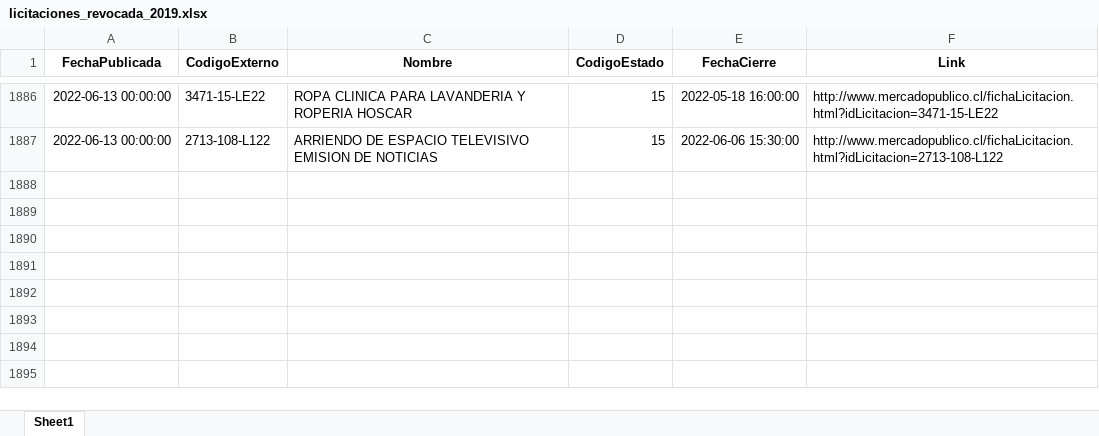
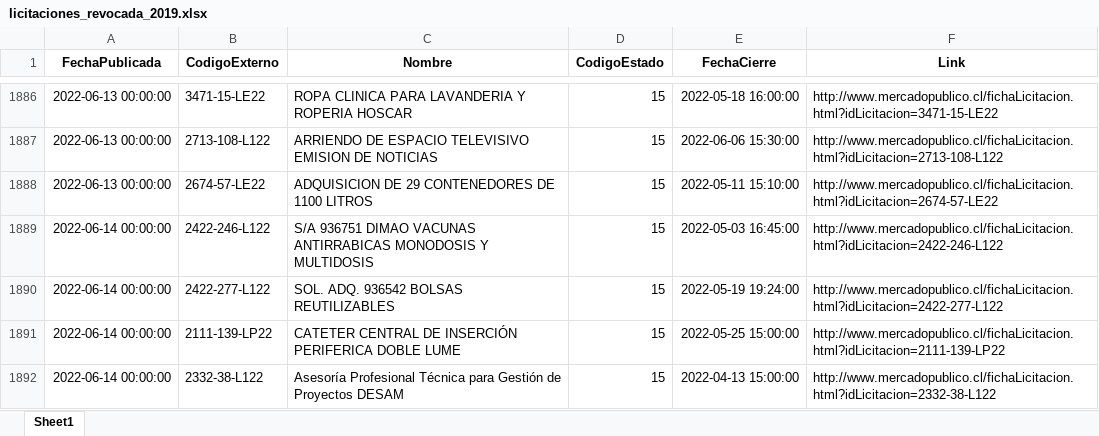
Before and after one commit to Sud-Austral/ACTION_LICITACION, an Excel workbook: licitaciones_revocada_2019.xlsx, sheet Sheet1, drawn as a sheet; only a part is shown, gaps mark what is left out; values as stored, in another font and other column widths than the file's, no borders; the diff names each change by its address in the sheet, - before the commit and + after, or states it on an @@ line.

```diff
--- a/licitaciones_revocada_2019.xlsx (sheet Sheet1)
+++ b/licitaciones_revocada_2019.xlsx (sheet Sheet1)
+row 1888: 2022-06-13 00:00:00 | 2674-57-LE22 | ADQUISICION DE 29 CONTENEDORES DE 1100 LITROS | 15 | 2022-05-11 15:10:00 | http://www.mercadopublico.cl/fichaLicitacion.html?idLicitacion=2674-57-LE22
+row 1889: 2022-06-14 00:00:00 | 2422-246-L122 | S/A 936751 DIMAO VACUNAS ANTIRRABICAS MONODOSIS Y MULTIDOSIS | 15 | 2022-05-03 16:45:00 | http://www.mercadopublico.cl/fichaLicitacion.html?idLicitacion=2422-246-L122
+row 1890: 2022-06-14 00:00:00 | 2422-277-L122 | SOL. ADQ. 936542 BOLSAS REUTILIZABLES | 15 | 2022-05-19 19:24:00 | http://www.mercadopublico.cl/fichaLicitacion.html?idLicitacion=2422-277-L122
+row 1891: 2022-06-14 00:00:00 | 2111-139-LP22 | CATETER CENTRAL DE INSERCIÓN PERIFERICA DOBLE LUME | 15 | 2022-05-25 15:00:00 | http://www.mercadopublico.cl/fichaLicitacion.html?idLicitacion=2111-139-LP22
+row 1892: 2022-06-14 00:00:00 | 2332-38-L122 | Asesoría Profesional Técnica para Gestión de Proyectos DESAM | 15 | 2022-04-13 15:00:00 | http://www.mercadopublico.cl/fichaLicitacion.html?idLicitacion=2332-38-L122
```
Also changed, not shown: licitaciones_publicadas_2019.xlsx, licitaciones_suspendida_2019.xlsx, 2 other files.
